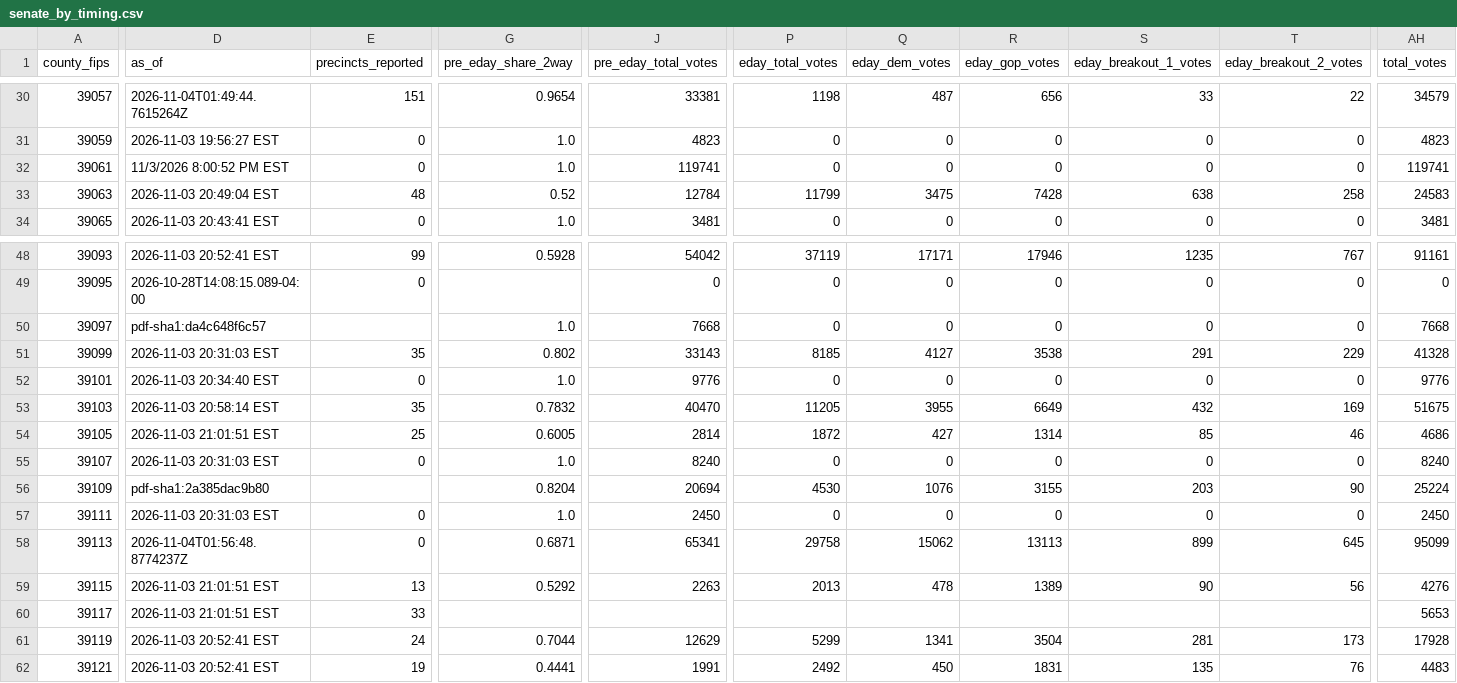
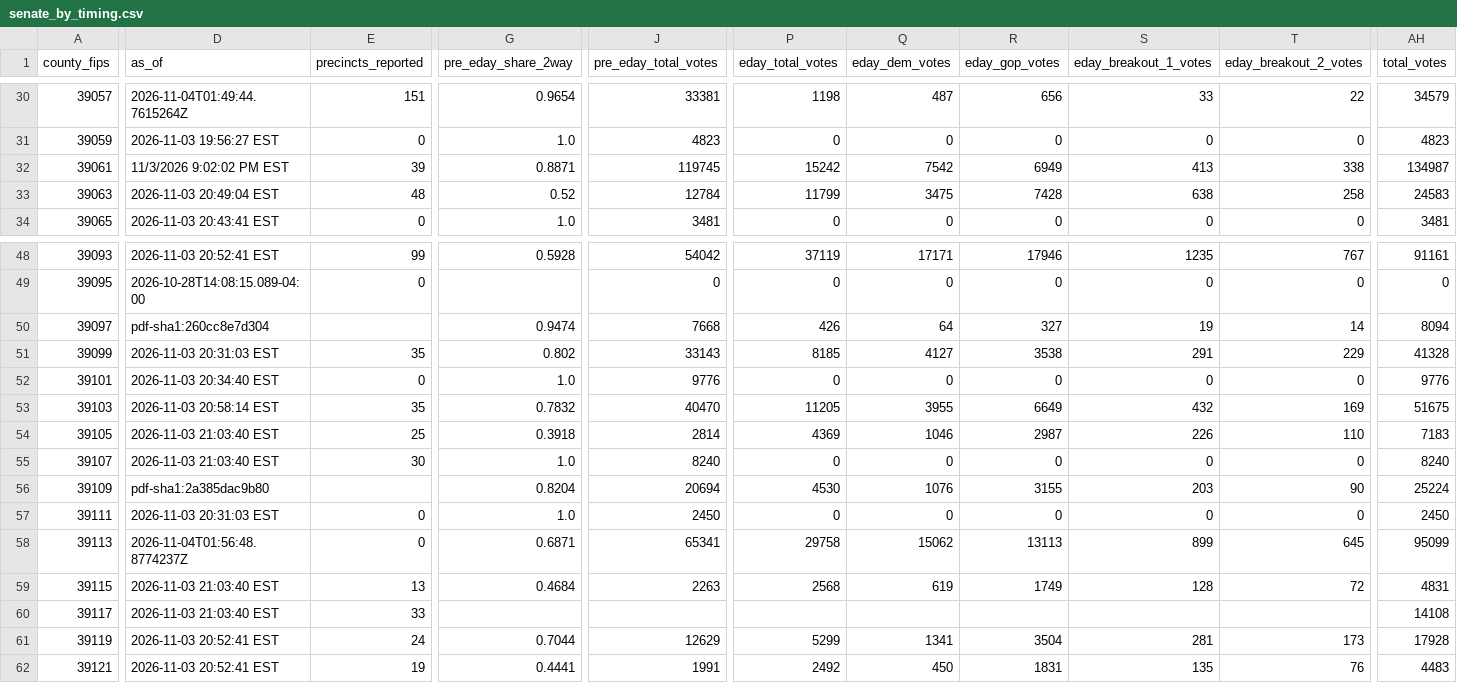
Before and after one commit to dscarvalone/scrapers2026, a CSV file: results/senate_by_timing.csv, drawn as a sheet; only a part is shown, gaps mark what is left out; the diff covers the shown part only; the diff names each change by its address in the sheet, - before the commit and + after, or states it on an @@ line.

```diff
--- a/results/senate_by_timing.csv
+++ b/results/senate_by_timing.csv
-D32 (as_of): 11/3/2026 8:00:52 PM EST
+D32 (as_of): 11/3/2026 9:02:02 PM EST
-E32 (precincts_reported): 0
+E32 (precincts_reported): 39
-G32 (pre_eday_share_2way): 1.0
+G32 (pre_eday_share_2way): 0.8871
-J32 (pre_eday_total_votes): 119741
+J32 (pre_eday_total_votes): 119745
-P32 (eday_total_votes): 0
+P32 (eday_total_votes): 15242
-Q32 (eday_dem_votes): 0
+Q32 (eday_dem_votes): 7542
-R32 (eday_gop_votes): 0
+R32 (eday_gop_votes): 6949
-S32 (eday_breakout_1_votes): 0
+S32 (eday_breakout_1_votes): 413
-T32 (eday_breakout_2_votes): 0
+T32 (eday_breakout_2_votes): 338
-AH32 (total_votes): 119741
+AH32 (total_votes): 134987
-D50 (as_of): pdf-sha1:da4c648f6c57
+D50 (as_of): pdf-sha1:260cc8e7d304
-G50 (pre_eday_share_2way): 1.0
+G50 (pre_eday_share_2way): 0.9474
-P50 (eday_total_votes): 0
+P50 (eday_total_votes): 426
-Q50 (eday_dem_votes): 0
+Q50 (eday_dem_votes): 64
-R50 (eday_gop_votes): 0
+R50 (eday_gop_votes): 327
-S50 (eday_breakout_1_votes): 0
+S50 (eday_breakout_1_votes): 19
-T50 (eday_breakout_2_votes): 0
+T50 (eday_breakout_2_votes): 14
-AH50 (total_votes): 7668
+AH50 (total_votes): 8094
-D54 (as_of): 2026-11-03 21:01:51 EST
+D54 (as_of): 2026-11-03 21:03:40 EST
-G54 (pre_eday_share_2way): 0.6005
+G54 (pre_eday_share_2way): 0.3918
-P54 (eday_total_votes): 1872
+P54 (eday_total_votes): 4369
-Q54 (eday_dem_votes): 427
+Q54 (eday_dem_votes): 1046
-R54 (eday_gop_votes): 1314
+R54 (eday_gop_votes): 2987
-S54 (eday_breakout_1_votes): 85
+S54 (eday_breakout_1_votes): 226
-T54 (eday_breakout_2_votes): 46
+T54 (eday_breakout_2_votes): 110
-AH54 (total_votes): 4686
+AH54 (total_votes): 7183
-D55 (as_of): 2026-11-03 20:31:03 EST
+D55 (as_of): 2026-11-03 21:03:40 EST
-E55 (precincts_reported): 0
+E55 (precincts_reported): 30
-D59:D60 (as_of): 2026-11-03 21:01:51 EST
+D59:D60 (as_of): 2026-11-03 21:03:40 EST
-G59 (pre_eday_share_2way): 0.5292
+G59 (pre_eday_share_2way): 0.4684
-P59 (eday_total_votes): 2013
+P59 (eday_total_votes): 2568
-Q59 (eday_dem_votes): 478
+Q59 (eday_dem_votes): 619
-R59 (eday_gop_votes): 1389
+R59 (eday_gop_votes): 1749
-S59 (eday_breakout_1_votes): 90
+S59 (eday_breakout_1_votes): 128
-T59 (eday_breakout_2_votes): 56
+T59 (eday_breakout_2_votes): 72
-AH59 (total_votes): 4276
+AH59 (total_votes): 4831
-AH60 (total_votes): 5653
+AH60 (total_votes): 14108
```
Also changed, not shown: 42 edited cells elsewhere in this file, counties/hamilton/data/summary_wide.csv, counties/madison/data/summary_wide.csv, 2 other files.
